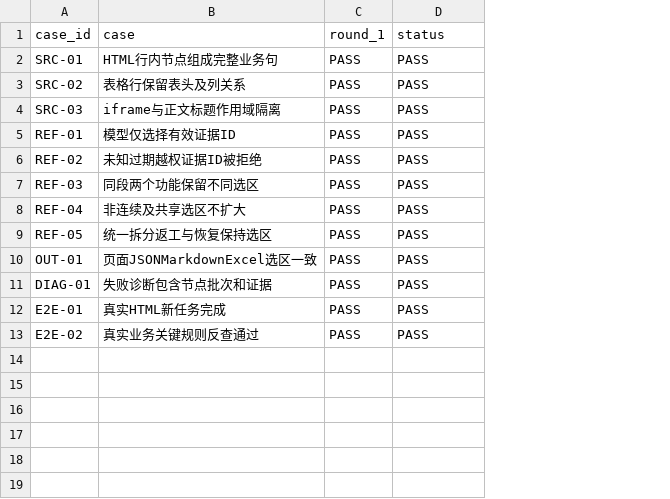
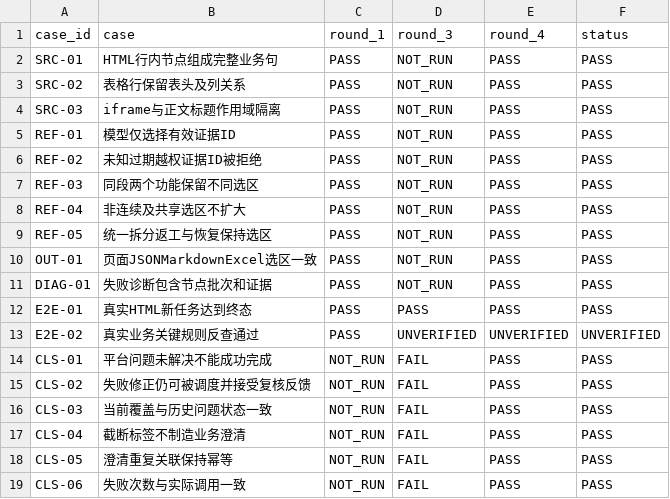
Before and after one commit to tzt-company/prd-refinement-desktop, a CSV file: docs/acceptance/source-reference-integrity/matrix.csv, drawn as a sheet; addresses are those after the commit; the diff names each change by its address in the sheet, - before the commit and + after, or states it on an @@ line.

```diff
--- a/docs/acceptance/source-reference-integrity/matrix.csv
+++ b/docs/acceptance/source-reference-integrity/matrix.csv
+column D (round_3), rows 2-13: NOT_RUN | NOT_RUN | NOT_RUN | NOT_RUN | NOT_RUN | NOT_RUN | NOT_RUN | NOT_RUN | NOT_RUN | NOT_RUN | PASS | UNVERIFIED
+column E (round_4), rows 2-13: PASS | PASS | PASS | PASS | PASS | PASS | PASS | PASS | PASS | PASS | PASS | UNVERIFIED
-B12 (case): 真实HTML新任务完成
+B12 (case): 真实HTML新任务达到终态
-F13 (status): PASS
+F13 (status): UNVERIFIED
+row 14: CLS-01 | 平台问题未解决不能成功完成 | NOT_RUN | FAIL | PASS | PASS
+row 15: CLS-02 | 失败修正仍可被调度并接受复核反馈 | NOT_RUN | FAIL | PASS | PASS
+row 16: CLS-03 | 当前覆盖与历史问题状态一致 | NOT_RUN | FAIL | PASS | PASS
+row 17: CLS-04 | 截断标签不制造业务澄清 | NOT_RUN | FAIL | PASS | PASS
+row 18: CLS-05 | 澄清重复关联保持幂等 | NOT_RUN | FAIL | PASS | PASS
+row 19: CLS-06 | 失败次数与实际调用一致 | NOT_RUN | FAIL | PASS | PASS
```
Also changed, not shown: 16 other files.
